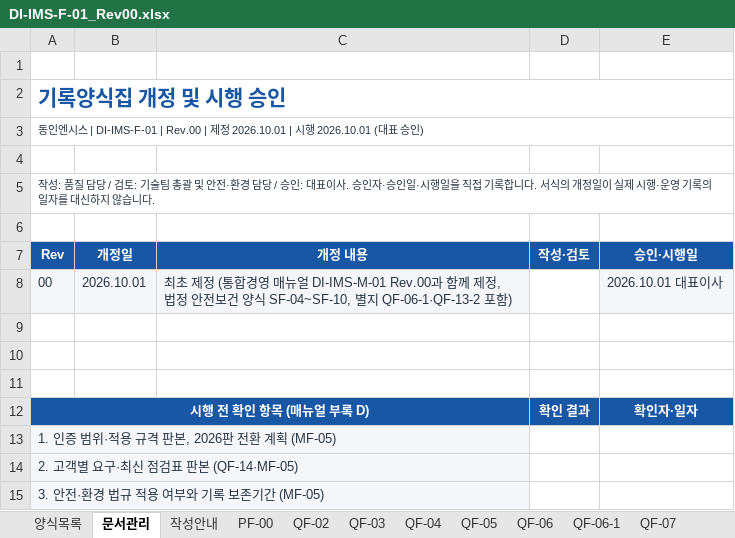
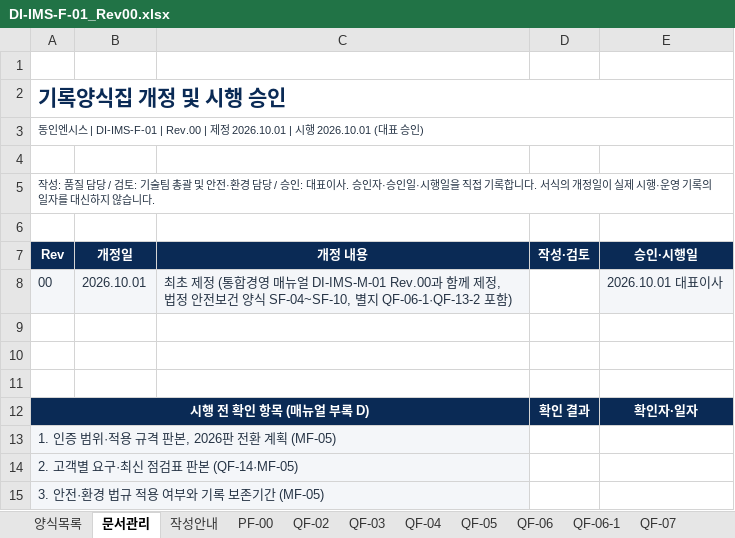
Before and after one commit to bmk3037/donginensis, an Excel workbook: _src/iso/source/DI-IMS-F-01_Rev00.xlsx, sheet 문서관리, drawn as a sheet; only a part is shown; values as stored, in another font and other column widths than the file's, no borders; charts and pictures not drawn; the diff names each change by its address in the sheet, - before the commit and + after, or states it on an @@ line.

```diff
--- a/_src/iso/source/DI-IMS-F-01_Rev00.xlsx (sheet 문서관리)
+++ b/_src/iso/source/DI-IMS-F-01_Rev00.xlsx (sheet 문서관리)
-A2 text colour: #1857A5
+A2 text colour: #0A2A55
-A7:E7 fill: #1857A5
+A7:E7 fill: #0A2A55
-A12:E12 fill: #1857A5
+A12:E12 fill: #0A2A55
```
Also changed, not shown: sheet SF-03, sheet SF-01, sheet QF-10, sheet QF-11, sheet QF-12, sheet EF-01, 31 more sheets, 17 other files.
